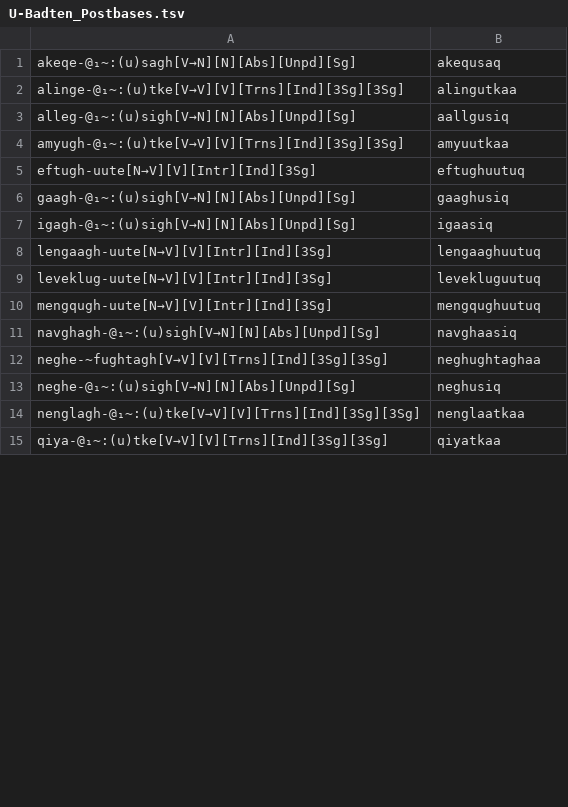
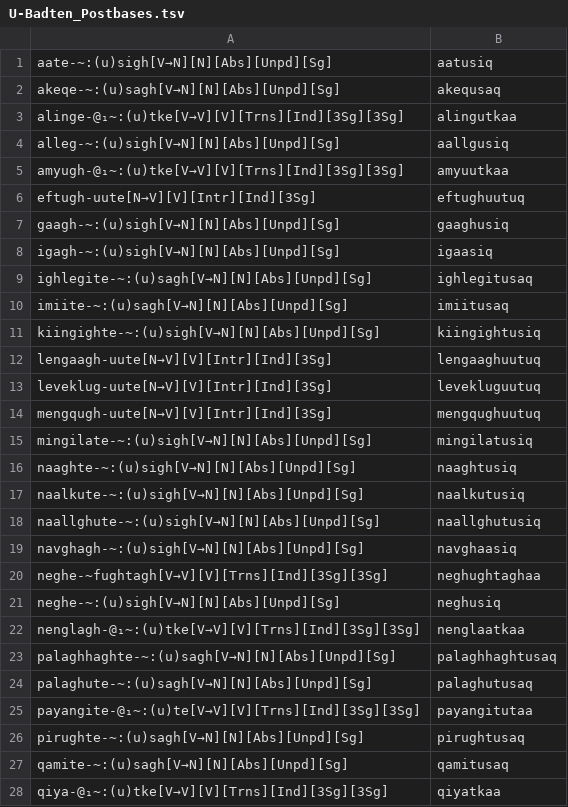
Before and after one commit to SaintLawrenceIslandYupik/finite_state_morphology, a TSV file: ess.pairs.gold/U-Badten_Postbases.tsv, drawn as a sheet; only a part is shown; the diff covers the shown part only.

Commit message:
implementing fieldwork data

```diff
--- a/ess.pairs.gold/U-Badten_Postbases.tsv
+++ b/ess.pairs.gold/U-Badten_Postbases.tsv
@@ -1,8 +1,12 @@
-akeqe-@₁~:(u)sagh[V→N][N][Abs][Unpd][Sg]	akequsaq
+aate-~:(u)sigh[V→N][N][Abs][Unpd][Sg]	aatusiq
+akeqe-~:(u)sagh[V→N][N][Abs][Unpd][Sg]	akequsaq
 alinge-@₁~:(u)tke[V→V][V][Trns][Ind][3Sg][3Sg]	alingutkaa
-alleg-@₁~:(u)sigh[V→N][N][Abs][Unpd][Sg]	aallgusiq
+alleg-~:(u)sigh[V→N][N][Abs][Unpd][Sg]	aallgusiq
 amyugh-@₁~:(u)tke[V→V][V][Trns][Ind][3Sg][3Sg]	amyuutkaa
 eftugh-uute[N→V][V][Intr][Ind][3Sg]	eftughuutuq
-gaagh-@₁~:(u)sigh[V→N][N][Abs][Unpd][Sg]	gaaghusiq
-igagh-@₁~:(u)sigh[V→N][N][Abs][Unpd][Sg]	igaasiq
+gaagh-~:(u)sigh[V→N][N][Abs][Unpd][Sg]	gaaghusiq
+igagh-~:(u)sigh[V→N][N][Abs][Unpd][Sg]	igaasiq
+ighlegite-~:(u)sagh[V→N][N][Abs][Unpd][Sg]	ighlegitusaq
+imiite-~:(u)sagh[V→N][N][Abs][Unpd][Sg]	imiitusaq
+kiingighte-~:(u)sigh[V→N][N][Abs][Unpd][Sg]	kiingightusiq
 lengaagh-uute[N→V][V][Intr][Ind][3Sg]	lengaaghuutuq
@@ -10,6 +14,15 @@ leveklug-uute[N→V][V][Intr][Ind][3Sg]	levekluguutuq
 mengqugh-uute[N→V][V][Intr][Ind][3Sg]	mengqughuutuq
-navghagh-@₁~:(u)sigh[V→N][N][Abs][Unpd][Sg]	navghaasiq
+mingilate-~:(u)sigh[V→N][N][Abs][Unpd][Sg]	mingilatusiq
+naaghte-~:(u)sigh[V→N][N][Abs][Unpd][Sg]	naaghtusiq
+naalkute-~:(u)sigh[V→N][N][Abs][Unpd][Sg]	naalkutusiq
+naallghute-~:(u)sigh[V→N][N][Abs][Unpd][Sg]	naallghutusiq
+navghagh-~:(u)sigh[V→N][N][Abs][Unpd][Sg]	navghaasiq
 neghe-~fughtagh[V→V][V][Trns][Ind][3Sg][3Sg]	neghughtaghaa
-neghe-@₁~:(u)sigh[V→N][N][Abs][Unpd][Sg]	neghusiq
+neghe-~:(u)sigh[V→N][N][Abs][Unpd][Sg]	neghusiq
 nenglagh-@₁~:(u)tke[V→V][V][Trns][Ind][3Sg][3Sg]	nenglaatkaa
+palaghhaghte-~:(u)sagh[V→N][N][Abs][Unpd][Sg]	palaghhaghtusaq
+palaghute-~:(u)sagh[V→N][N][Abs][Unpd][Sg]	palaghutusaq
+payangite-@₁~:(u)te[V→V][V][Trns][Ind][3Sg][3Sg]	payangitutaa
+pirughte-~:(u)sagh[V→N][N][Abs][Unpd][Sg]	pirughtusaq
+qamite-~:(u)sagh[V→N][N][Abs][Unpd][Sg]	qamitusaq
 qiya-@₁~:(u)tke[V→V][V][Trns][Ind][3Sg][3Sg]	qiyatkaa
```
Also changed, not shown: 2 added rows and 2 edited cells elsewhere in this file, ess.pairs.gold/Ch13.In-Chapter-Examples.tsv, ess.pairs.gold/Ch5.In-Chapter-Examples.tsv, 14 other files.
